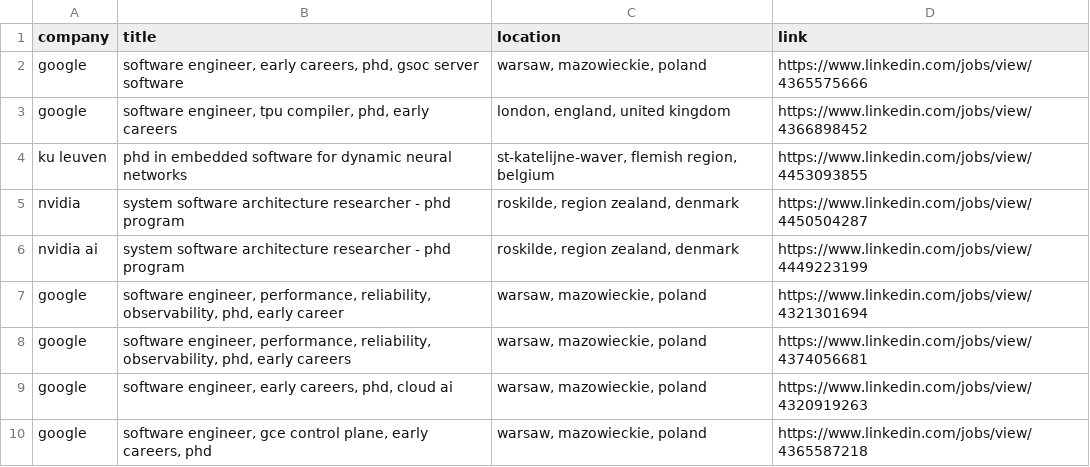
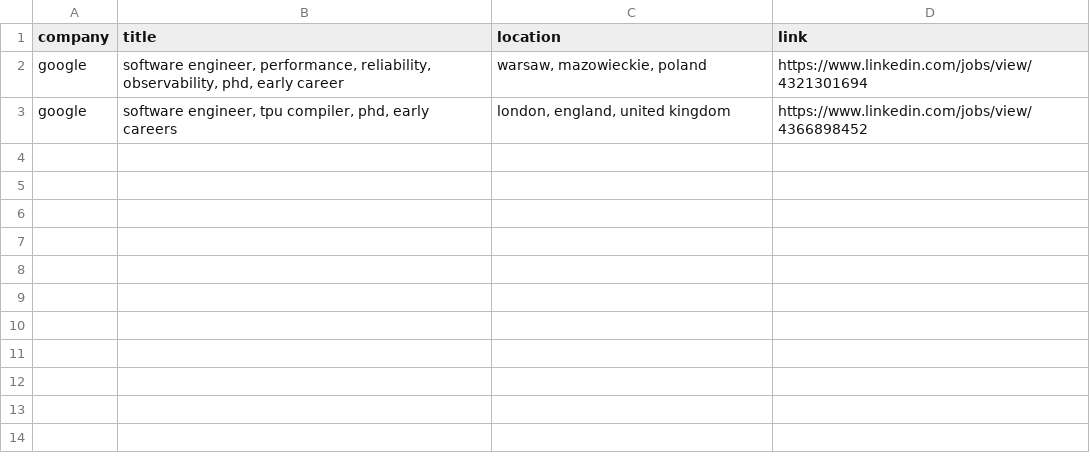
Before and after one commit to LorenzoLaCorte/internship-scraper, a CSV file: output/output-phds/filtered_results.csv, drawn as a sheet.

```diff
--- a/output/output-phds/filtered_results.csv
+++ b/output/output-phds/filtered_results.csv
@@ -1,10 +1,3 @@
 company|title|location|link
-google|software engineer, early careers, phd, gsoc server software|warsaw, mazowieckie, poland|https://www.linkedin.com/jobs/view/4365575666
+google|software engineer, performance, reliability, observability, phd, early career|warsaw, mazowieckie, poland|https://www.linkedin.com/jobs/view/4321301694
 google|software engineer, tpu compiler, phd, early careers|london, england, united kingdom|https://www.linkedin.com/jobs/view/4366898452
-ku leuven|phd in embedded software for dynamic neural networks|st-katelijne-waver, flemish region, belgium|https://www.linkedin.com/jobs/view/4453093855
-nvidia|system software architecture researcher - phd program|roskilde, region zealand, denmark|https://www.linkedin.com/jobs/view/4450504287
-nvidia ai|system software architecture researcher - phd program|roskilde, region zealand, denmark|https://www.linkedin.com/jobs/view/4449223199
-google|software engineer, performance, reliability, observability, phd, early career|warsaw, mazowieckie, poland|https://www.linkedin.com/jobs/view/4321301694
-google|software engineer, performance, reliability, observability, phd, early careers|warsaw, mazowieckie, poland|https://www.linkedin.com/jobs/view/4374056681
-google|software engineer, early careers, phd, cloud ai|warsaw, mazowieckie, poland|https://www.linkedin.com/jobs/view/4320919263
-google|software engineer, gce control plane, early careers, phd|warsaw, mazowieckie, poland|https://www.linkedin.com/jobs/view/4365587218
```
Also changed, not shown: 2 other files.
